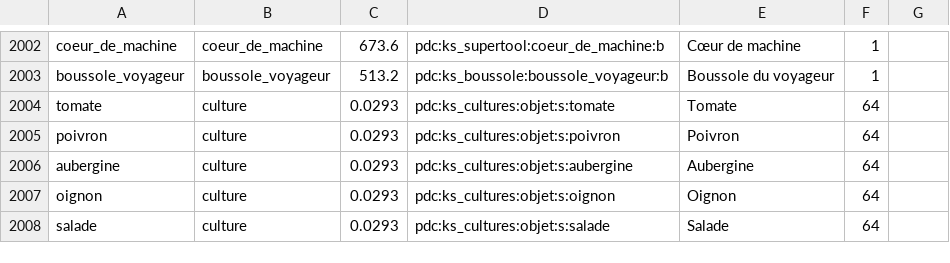
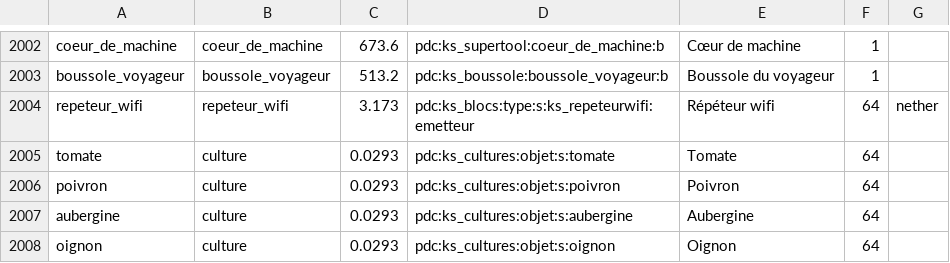
Before and after one commit to Maxster33/Kalium_depot, a CSV file: KS_Economy/src/main/resources/rachats.csv, drawn as a sheet; only a part is shown, gaps mark what is left out; the shorter side is filled out with more unchanged rows; the diff names each change by its address in the sheet, - before the commit and + after, or states it on an @@ line.

```diff
--- a/KS_Economy/src/main/resources/rachats.csv
+++ b/KS_Economy/src/main/resources/rachats.csv
+row 2004: repeteur_wifi | repeteur_wifi | 3.173 | pdc:ks_blocs:type:s:ks_repeteurwifi:emetteur | Répéteur wifi | 64 | nether
```
Also changed, not shown: 21 other files.
